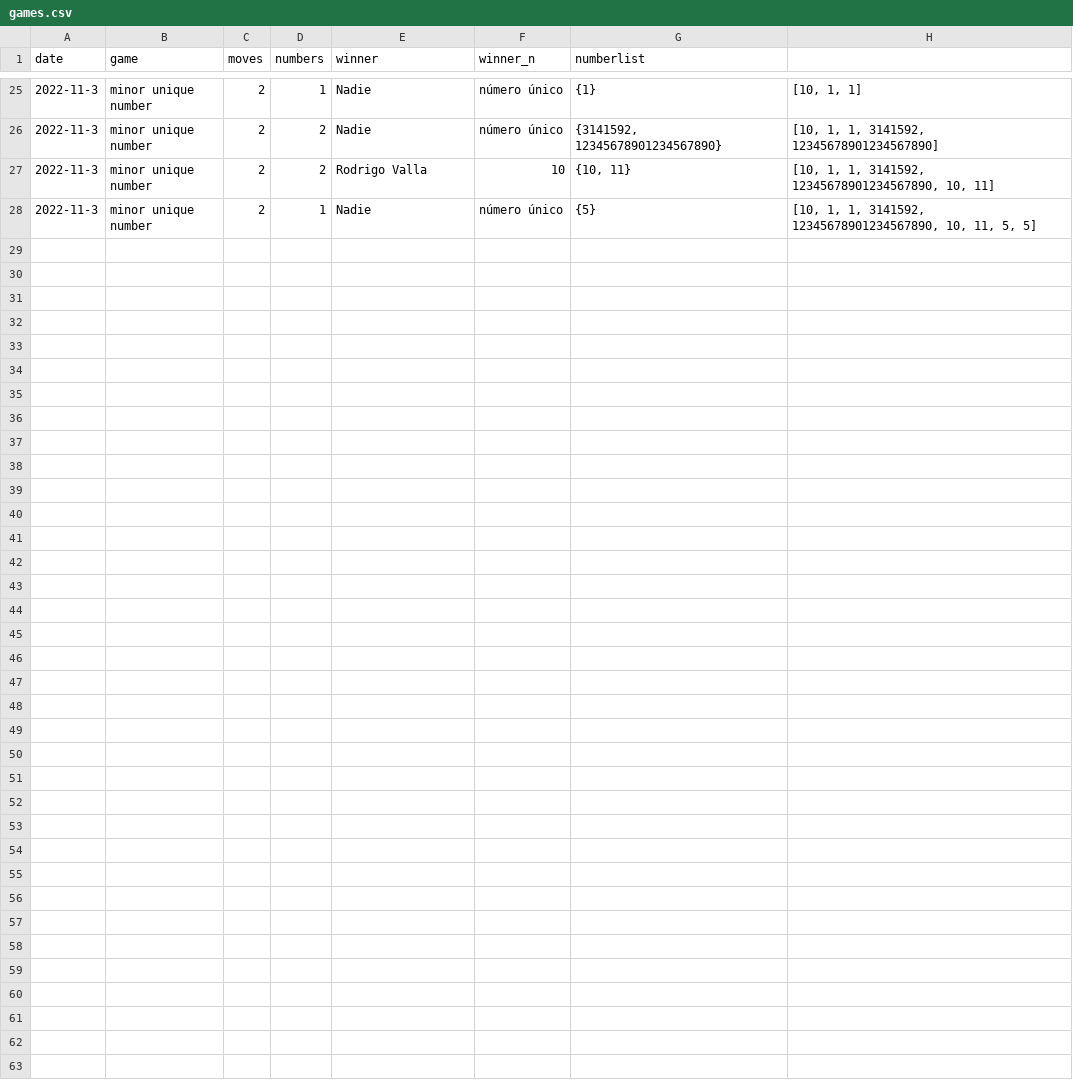
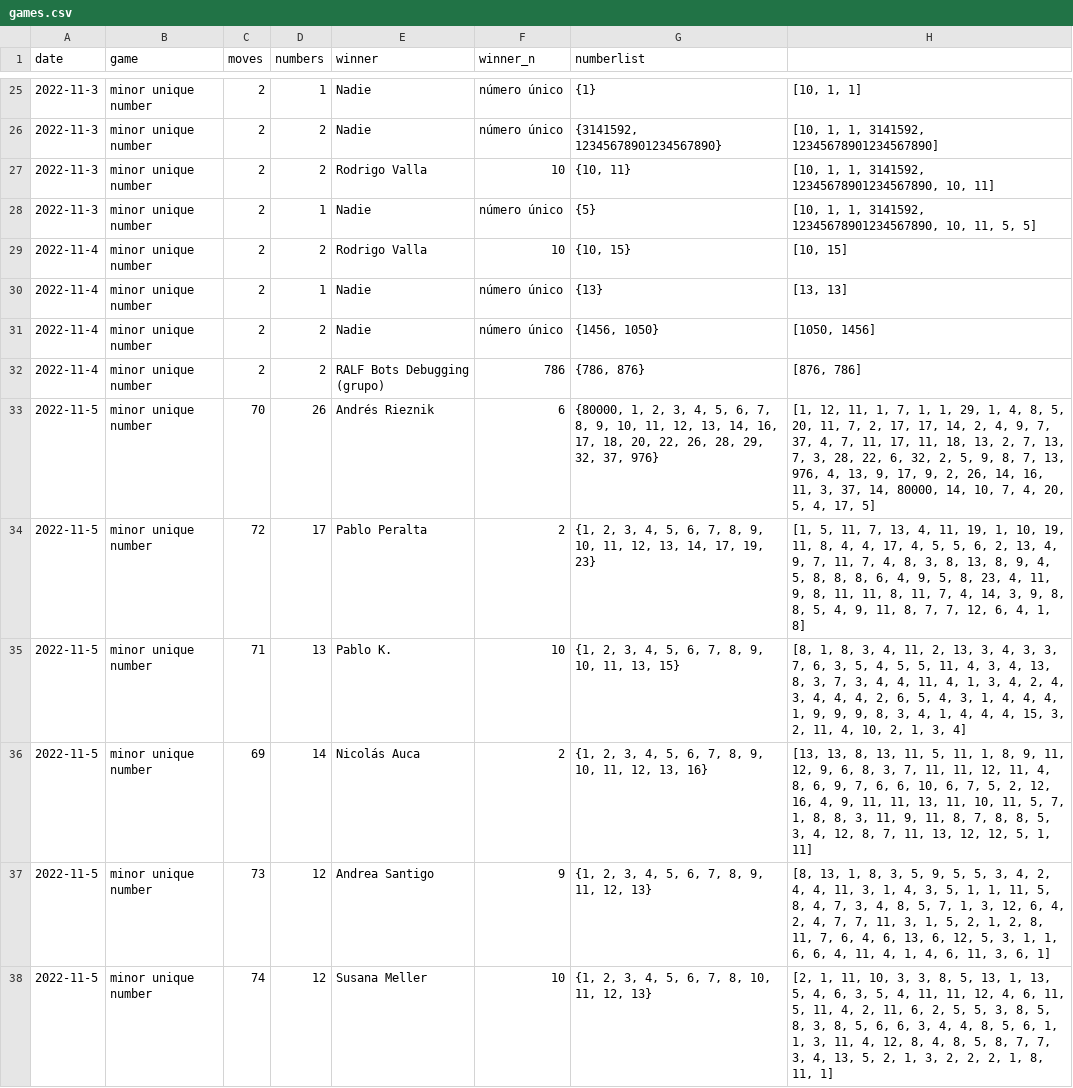
Before and after one commit to rvalla/festivaldelingenio.bot, a CSV file: games.csv, drawn as a sheet; only a part is shown, gaps mark what is left out; the diff names each change by its address in the sheet, - before the commit and + after, or states it on an @@ line.

Commit message:
Some new data...

```diff
--- a/games.csv
+++ b/games.csv
+row 29: 2022-11-4 | minor unique number | 2 | 2 | Rodrigo Valla | 10 | {10, 15} | [10, 15]
+row 30: 2022-11-4 | minor unique number | 2 | 1 | Nadie | número único | {13} | [13, 13]
+row 31: 2022-11-4 | minor unique number | 2 | 2 | Nadie | número único | {1456, 1050} | [1050, 1456]
+row 32: 2022-11-4 | minor unique number | 2 | 2 | RALF Bots Debugging (grupo) | 786 | {786, 876} | [876, 786]
+row 33: 2022-11-5 | minor unique number | 70 | 26 | Andrés Rieznik | 6 | {80000, 1, 2, 3, 4, 5, 6, 7, 8, 9, 10, 11, 12, 13, 14, 16, 17, 18, 20, 22, 26, 28, 29, 32, 37, 976} | [1, 12, 11, 1, 7, 1, 1, 29, 1, 4, 8, 5, 20, 11, 7, 2, 17, 17, 14, 2, 4, 9, 7, 37, 4, 7, 11, 17, 11, 18, 13, 2, 7, 13, 7, 3, 28, 22, 6, 32, 2, 5, 9, 8, 7, 13, 976, 4, 13, 9, 17, 9, 2, 26, 14, 16, 11, 3, 37, 14, 80000, 14, 10, 7, 4, 20, 5, 4, 17, 5]
+row 34: 2022-11-5 | minor unique number | 72 | 17 | Pablo Peralta | 2 | {1, 2, 3, 4, 5, 6, 7, 8, 9, 10, 11, 12, 13, 14, 17, 19, 23} | [1, 5, 11, 7, 13, 4, 11, 19, 1, 10, 19, 11, 8, 4, 4, 17, 4, 5, 5, 6, 2, 13, 4, 9, 7, 11, 7, 4, 8, 3, 8, 13, 8, 9, 4, 5, 8, 8, 8, 6, 4, 9, 5, 8, 23, 4, 11, 9, 8, 11, 11, 8, 11, 7, 4, 14, 3, 9, 8, 8, 5, 4, 9, 11, 8, 7, 7, 12, 6, 4, 1, 8]
+row 35: 2022-11-5 | minor unique number | 71 | 13 | Pablo K. | 10 | {1, 2, 3, 4, 5, 6, 7, 8, 9, 10, 11, 13, 15} | [8, 1, 8, 3, 4, 11, 2, 13, 3, 4, 3, 3, 7, 6, 3, 5, 4, 5, 5, 11, 4, 3, 4, 13, 8, 3, 7, 3, 4, 4, 11, 4, 1, 3, 4, 2, 4, 3, 4, 4, 4, 2, 6, 5, 4, 3, 1, 4, 4, 4, 1, 9, 9, 9, 8, 3, 4, 1, 4, 4, 4, 15, 3, 2, 11, 4, 10, 2, 1, 3, 4]
+row 36: 2022-11-5 | minor unique number | 69 | 14 | Nicolás Auca | 2 | {1, 2, 3, 4, 5, 6, 7, 8, 9, 10, 11, 12, 13, 16} | [13, 13, 8, 13, 11, 5, 11, 1, 8, 9, 11, 12, 9, 6, 8, 3, 7, 11, 11, 12, 11, 4, 8, 6, 9, 7, 6, 6, 10, 6, 7, 5, 2, 12, 16, 4, 9, 11, 11, 13, 11, 10, 11, 5, 7, 1, 8, 8, 3, 11, 9, 11, 8, 7, 8, 8, 5, 3, 4, 12, 8, 7, 11, 13, 12, 12, 5, 1, 11]
+row 37: 2022-11-5 | minor unique number | 73 | 12 | Andrea Santigo | 9 | {1, 2, 3, 4, 5, 6, 7, 8, 9, 11, 12, 13} | [8, 13, 1, 8, 3, 5, 9, 5, 5, 3, 4, 2, 4, 4, 11, 3, 1, 4, 3, 5, 1, 1, 11, 5, 8, 4, 7, 3, 4, 8, 5, 7, 1, 3, 12, 6, 4, 2, 4, 7, 7, 11, 3, 1, 5, 2, 1, 2, 8, 11, 7, 6, 4, 6, 13, 6, 12, 5, 3, 1, 1, 6, 6, 4, 11, 4, 1, 4, 6, 11, 3, 6, 1]
+row 38: 2022-11-5 | minor unique number | 74 | 12 | Susana Meller | 10 | {1, 2, 3, 4, 5, 6, 7, 8, 10, 11, 12, 13} | [2, 1, 11, 10, 3, 3, 8, 5, 13, 1, 13, 5, 4, 6, 3, 5, 4, 11, 11, 12, 4, 6, 11, 5, 11, 4, 2, 11, 6, 2, 5, 5, 3, 8, 5, 8, 3, 8, 5, 6, 6, 3, 4, 4, 8, 5, 6, 1, 1, 3, 11, 4, 12, 8, 4, 8, 5, 8, 7, 7, 3, 4, 13, 5, 2, 1, 3, 2, 2, 2, 1, 8, 11, 1]
```
Also changed, not shown: 2 other files.
